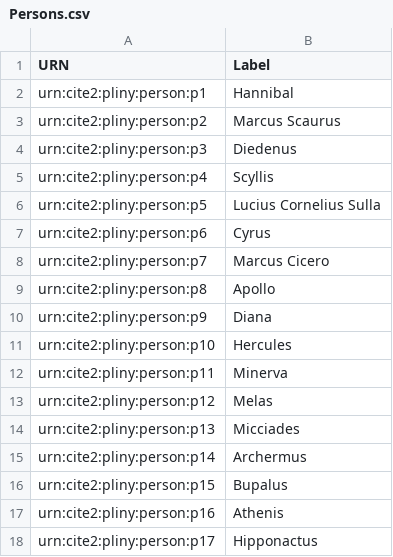
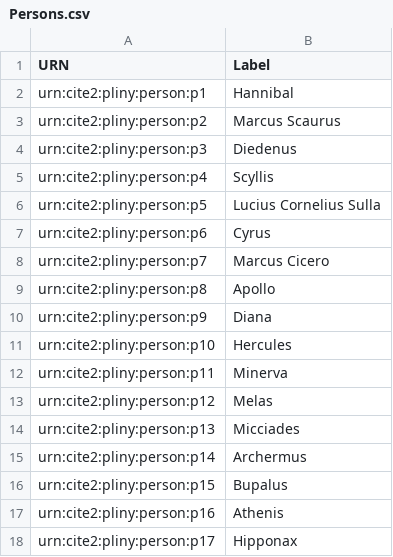
Before and after one commit to HCMID/plinius, a CSV file: Persons.csv, drawn as a sheet.

Commit message:
Update Persons.csv

```diff
--- a/Persons.csv
+++ b/Persons.csv
@@ -17,2 +17,2 @@ urn:cite2:pliny:person:p15,Bupalus
 urn:cite2:pliny:person:p16,Athenis
-urn:cite2:pliny:person:p17,Hipponactus
+urn:cite2:pliny:person:p17,Hipponax
```
